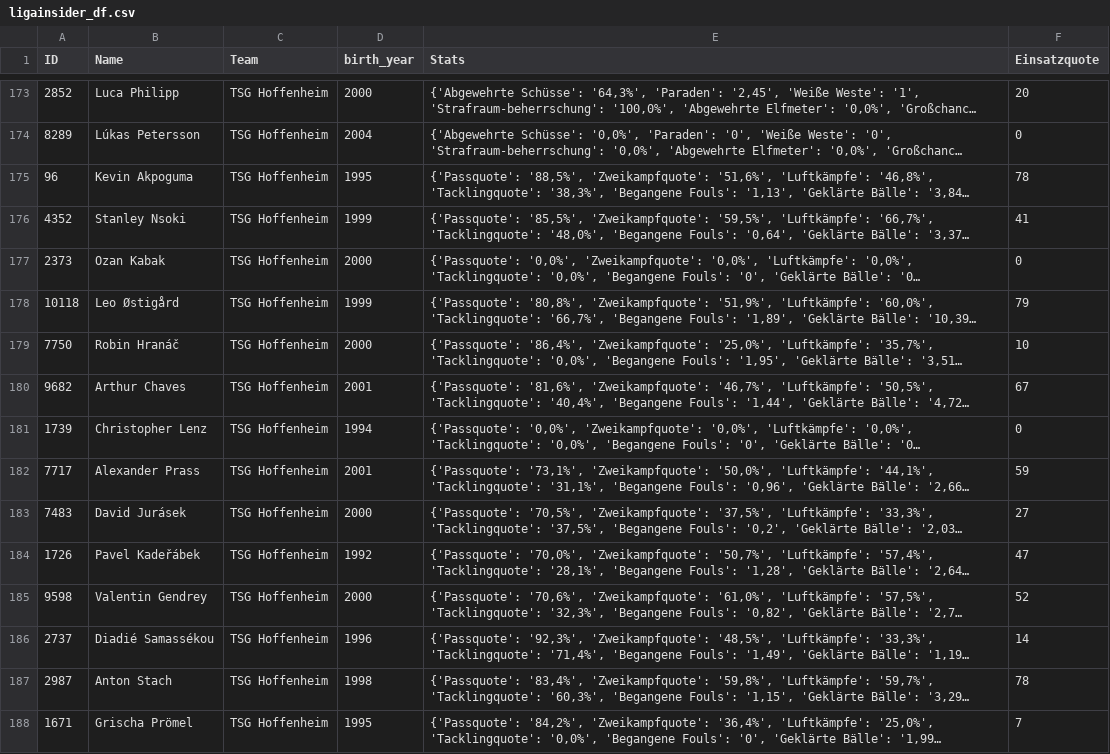
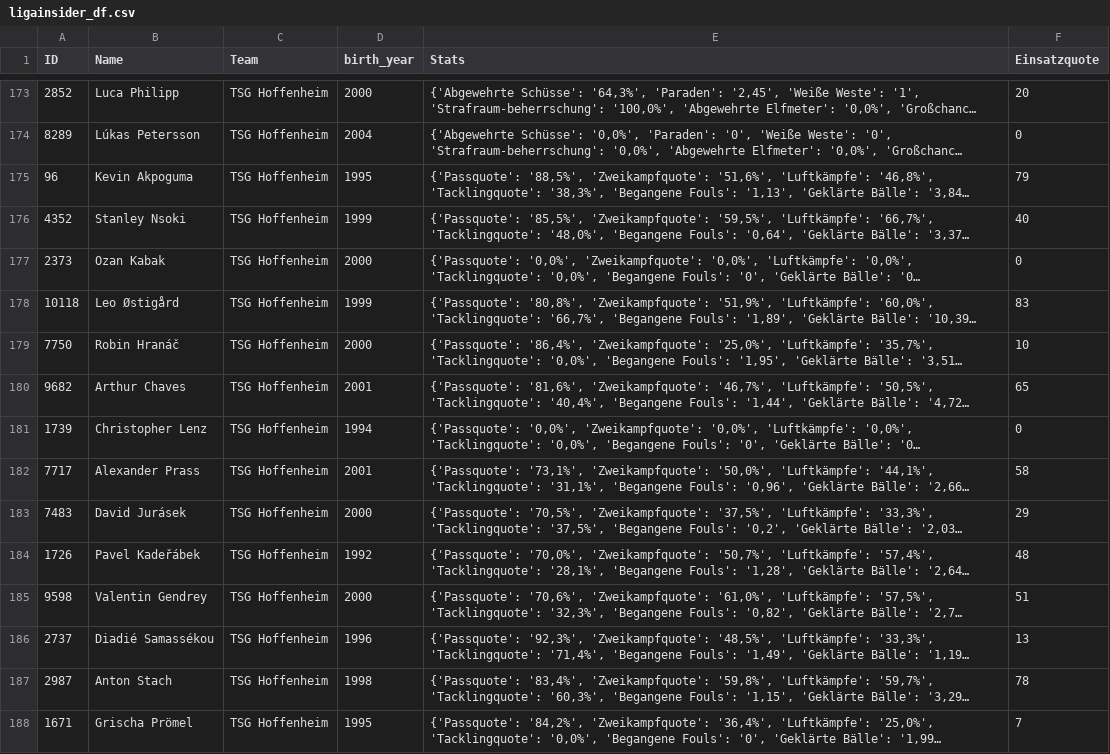
Before and after one commit to buenavista62/kickbased, a CSV file: data/ligainsider_df.csv, drawn as a sheet; only a part is shown, gaps mark what is left out; long unchanged cells end in …; the diff covers the shown part only; the diff names each change by its address in the sheet, - before the commit and + after, or states it on an @@ line.

Commit message:
Automated data update

```diff
--- a/data/ligainsider_df.csv
+++ b/data/ligainsider_df.csv
-F175 (Einsatzquote): 78
+F175 (Einsatzquote): 79
-F176 (Einsatzquote): 41
+F176 (Einsatzquote): 40
-F178 (Einsatzquote): 79
+F178 (Einsatzquote): 83
-F180 (Einsatzquote): 67
+F180 (Einsatzquote): 65
-F182 (Einsatzquote): 59
+F182 (Einsatzquote): 58
-F183 (Einsatzquote): 27
+F183 (Einsatzquote): 29
-F184 (Einsatzquote): 47
+F184 (Einsatzquote): 48
-F185 (Einsatzquote): 52
+F185 (Einsatzquote): 51
-F186 (Einsatzquote): 14
+F186 (Einsatzquote): 13
```
Also changed, not shown: 26 edited cells elsewhere in this file, 1 other file.
